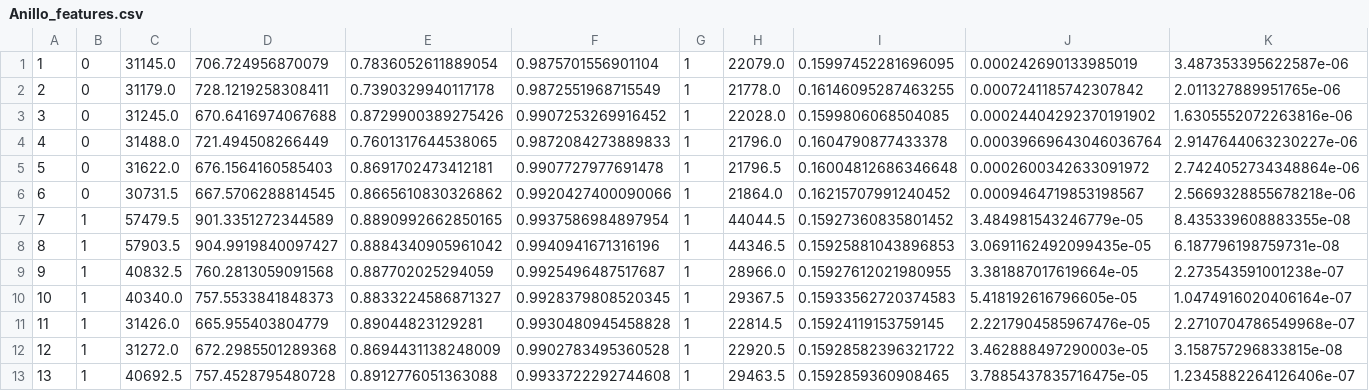
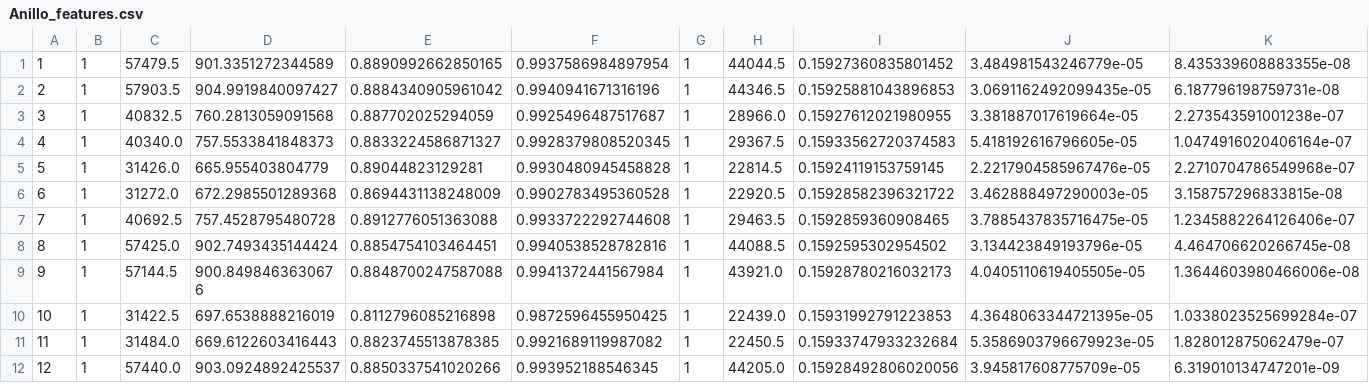
Before and after one commit to JGirCo/Vision_Artificial_Final, a CSV file: imagenes_piezas/Anillo/Anillo_features.csv, drawn as a sheet; only a part is shown; the shorter side is filled out with more unchanged rows; removed rows and columns are numbered as before the commit, all else as after; rows hold the shown columns only; the diff names each change by its address in the sheet, - before the commit and + after, or states it on an @@ line.

```diff
--- a/imagenes_piezas/Anillo/Anillo_features.csv
+++ b/imagenes_piezas/Anillo/Anillo_features.csv
-row 1: 1 | 0 | 31145.0 | 706.724956870079 | 0.7836052611889054 | 0.9875701556901104 | 1 | 22079.0 | 0.15997452281696095 | 0.000242690133985019 | 3.487353395622587e-06
-row 2: 2 | 0 | 31179.0 | 728.1219258308411 | 0.7390329940117178 | 0.9872551968715549 | 1 | 21778.0 | 0.16146095287463255 | 0.0007241185742307842 | 2.011327889951765e-06
-row 3: 3 | 0 | 31245.0 | 670.6416974067688 | 0.8729900389275426 | 0.9907253269916452 | 1 | 22028.0 | 0.1599806068504085 | 0.00024404292370191902 | 1.6305552072263816e-06
-row 4: 4 | 0 | 31488.0 | 721.494508266449 | 0.7601317644538065 | 0.9872084273889833 | 1 | 21796.0 | 0.1604790877433378 | 0.00039669643046036764 | 2.9147644063230227e-06
-row 5: 5 | 0 | 31622.0 | 676.1564160585403 | 0.8691702473412181 | 0.9907727977691478 | 1 | 21796.5 | 0.16004812686346648 | 0.0002600342633091972 | 2.7424052734348864e-06
-row 6: 6 | 0 | 30731.5 | 667.5706288814545 | 0.8665610830326862 | 0.9920427400090066 | 1 | 21864.0 | 0.16215707991240452 | 0.0009464719853198567 | 2.5669328855678218e-06
@@ column A renumbered from row 1 down @@
```
Also changed, not shown: imagenes_piezas/Arandela/Arandela_features.csv, imagenes_piezas/Tensor/Tensor_features.csv, 8 other files.
